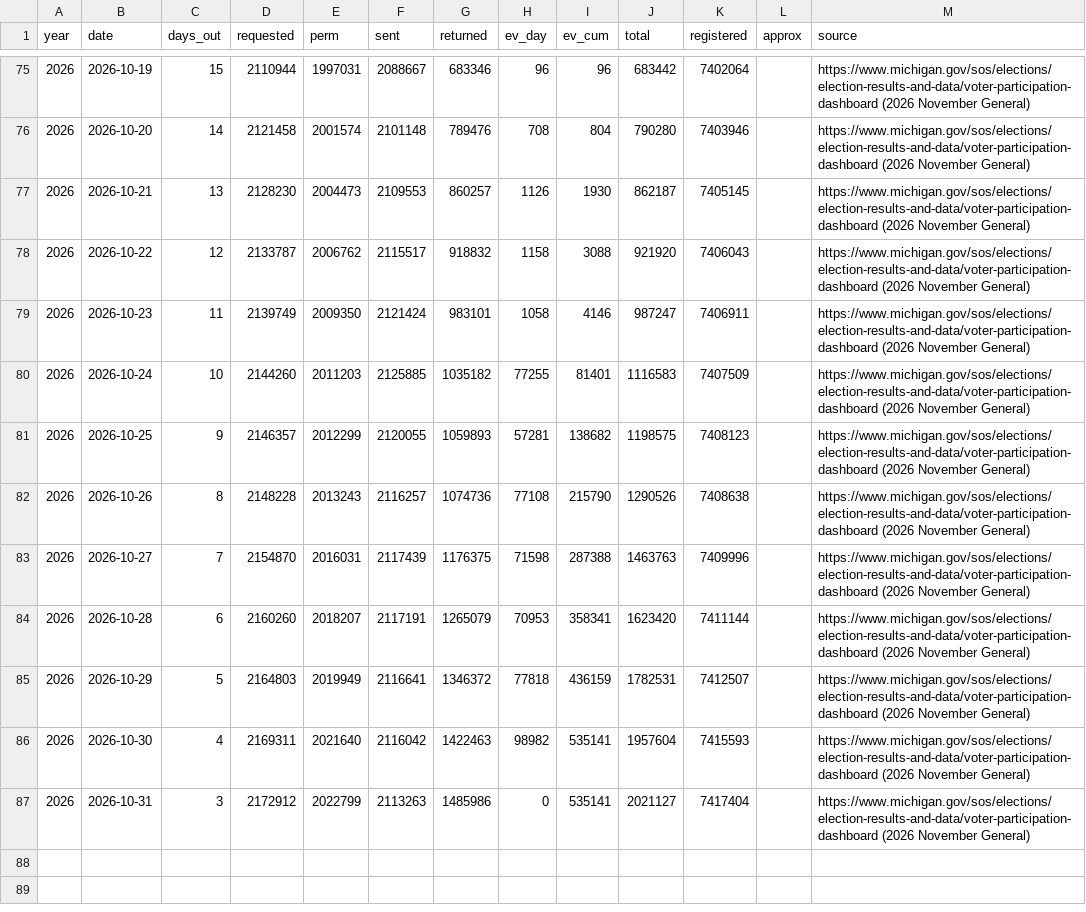
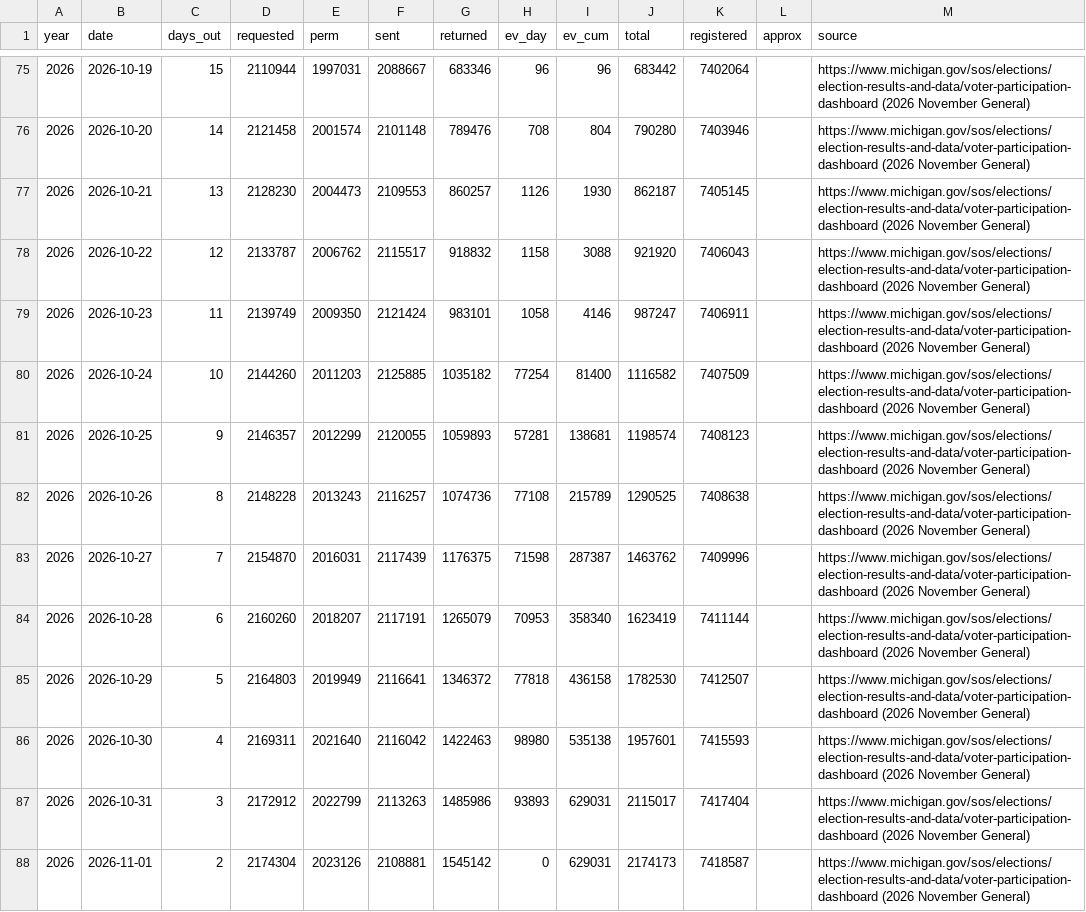
Before and after one commit to sethjlevyhub/fl-early-vote, a CSV file: site/mi-data.csv, drawn as a sheet; only a part is shown, gaps mark what is left out.

```diff
--- a/site/mi-data.csv
+++ b/site/mi-data.csv
@@ -79,9 +79,10 @@ year,date,days_out,requested,perm,sent,returned,ev_day,ev_cum,total,registered,a
 2026,2026-10-23,11,2139749,2009350,2121424,983101,1058,4146,987247,7406911,,https://www.michigan.gov/sos/elections/election-results-and-data/voter-participation-dashboard (2026 November General)
-2026,2026-10-24,10,2144260,2011203,2125885,1035182,77255,81401,1116583,7407509,,https://www.michigan.gov/sos/elections/election-results-and-data/voter-participation-dashboard (2026 November General)
-2026,2026-10-25,9,2146357,2012299,2120055,1059893,57281,138682,1198575,7408123,,https://www.michigan.gov/sos/elections/election-results-and-data/voter-participation-dashboard (2026 November General)
-2026,2026-10-26,8,2148228,2013243,2116257,1074736,77108,215790,1290526,7408638,,https://www.michigan.gov/sos/elections/election-results-and-data/voter-participation-dashboard (2026 November General)
-2026,2026-10-27,7,2154870,2016031,2117439,1176375,71598,287388,1463763,7409996,,https://www.michigan.gov/sos/elections/election-results-and-data/voter-participation-dashboard (2026 November General)
-2026,2026-10-28,6,2160260,2018207,2117191,1265079,70953,358341,1623420,7411144,,https://www.michigan.gov/sos/elections/election-results-and-data/voter-participation-dashboard (2026 November General)
-2026,2026-10-29,5,2164803,2019949,2116641,1346372,77818,436159,1782531,7412507,,https://www.michigan.gov/sos/elections/election-results-and-data/voter-participation-dashboard (2026 November General)
-2026,2026-10-30,4,2169311,2021640,2116042,1422463,98982,535141,1957604,7415593,,https://www.michigan.gov/sos/elections/election-results-and-data/voter-participation-dashboard (2026 November General)
-2026,2026-10-31,3,2172912,2022799,2113263,1485986,0,535141,2021127,7417404,,https://www.michigan.gov/sos/elections/election-results-and-data/voter-participation-dashboard (2026 November General)
+2026,2026-10-24,10,2144260,2011203,2125885,1035182,77254,81400,1116582,7407509,,https://www.michigan.gov/sos/elections/election-results-and-data/voter-participation-dashboard (2026 November General)
+2026,2026-10-25,9,2146357,2012299,2120055,1059893,57281,138681,1198574,7408123,,https://www.michigan.gov/sos/elections/election-results-and-data/voter-participation-dashboard (2026 November General)
+2026,2026-10-26,8,2148228,2013243,2116257,1074736,77108,215789,1290525,7408638,,https://www.michigan.gov/sos/elections/election-results-and-data/voter-participation-dashboard (2026 November General)
+2026,2026-10-27,7,2154870,2016031,2117439,1176375,71598,287387,1463762,7409996,,https://www.michigan.gov/sos/elections/election-results-and-data/voter-participation-dashboard (2026 November General)
+2026,2026-10-28,6,2160260,2018207,2117191,1265079,70953,358340,1623419,7411144,,https://www.michigan.gov/sos/elections/election-results-and-data/voter-participation-dashboard (2026 November General)
+2026,2026-10-29,5,2164803,2019949,2116641,1346372,77818,436158,1782530,7412507,,https://www.michigan.gov/sos/elections/election-results-and-data/voter-participation-dashboard (2026 November General)
+2026,2026-10-30,4,2169311,2021640,2116042,1422463,98980,535138,1957601,7415593,,https://www.michigan.gov/sos/elections/election-results-and-data/voter-participation-dashboard (2026 November General)
+2026,2026-10-31,3,2172912,2022799,2113263,1485986,93893,629031,2115017,7417404,,https://www.michigan.gov/sos/elections/election-results-and-data/voter-participation-dashboard (2026 November General)
+2026,2026-11-01,2,2174304,2023126,2108881,1545142,0,629031,2174173,7418587,,https://www.michigan.gov/sos/elections/election-results-and-data/voter-participation-dashboard (2026 November General)
```
Also changed, not shown: site/az-data.csv, site/tx-data.csv, 4 other files.
